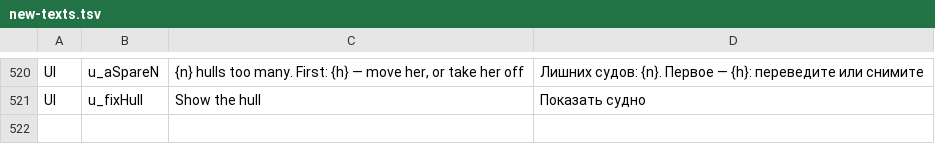
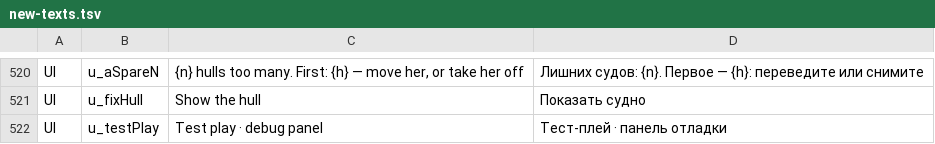
Before and after one commit to bakenton/last-berth, a TSV file: work/new-texts.tsv, drawn as a sheet; only a part is shown, gaps mark what is left out.

```diff
--- a/work/new-texts.tsv
+++ b/work/new-texts.tsv
@@ -521 +521,2 @@ UI	u_aSpareN	{n} hulls too many. First: {h} — move her, or take her off	Лиш
 UI	u_fixHull	Show the hull	Показать судно
+UI	u_testPlay	Test play · debug panel	Тест-плей · панель отладки
```
Also changed, not shown: work/changed-texts.tsv, 24 other files.
